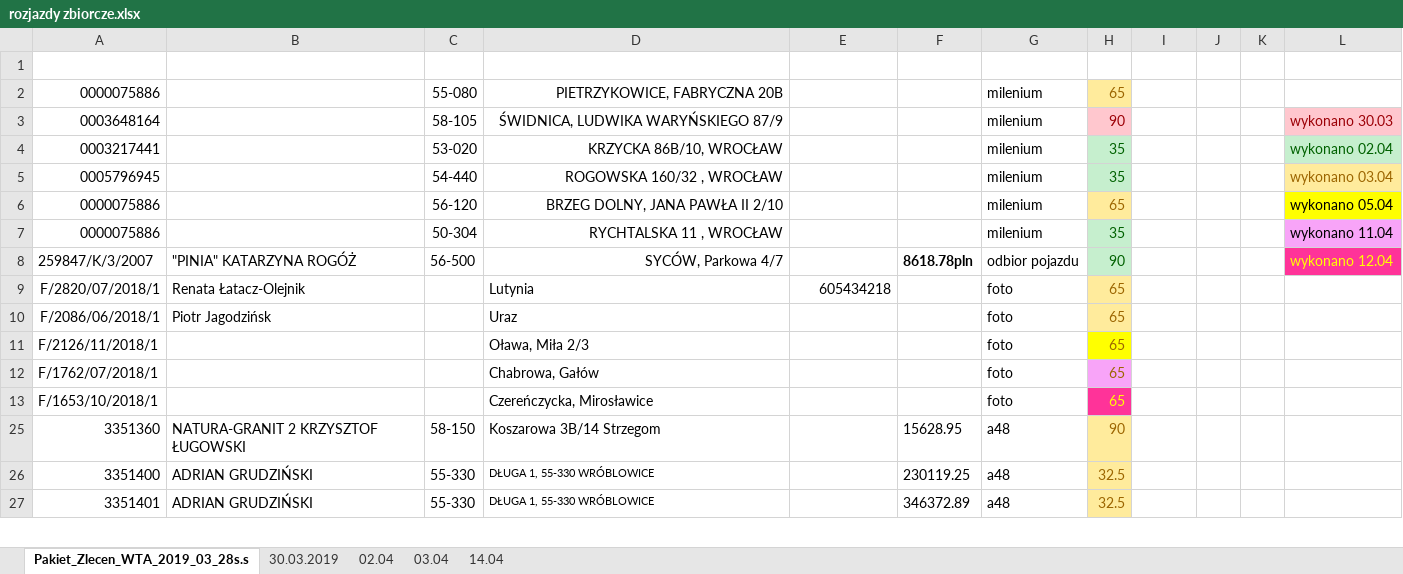
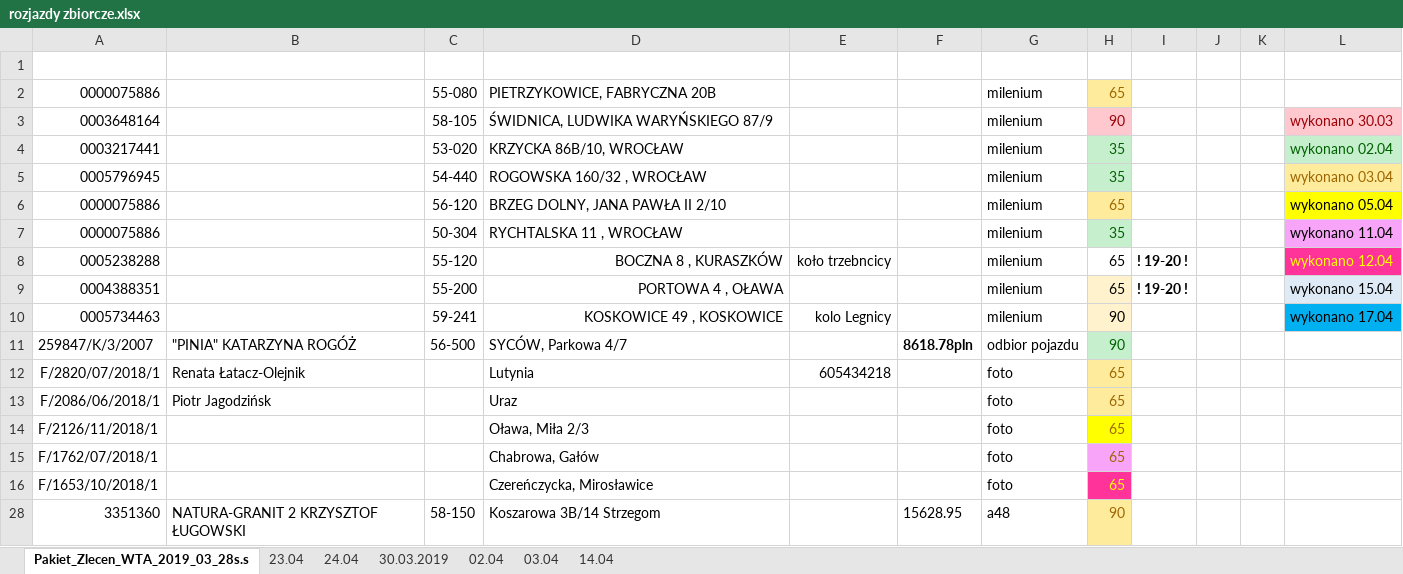
Before and after one commit to KancKoko/kwiecien, an Excel workbook: rozjazdy zbiorcze.xlsx, sheet Pakiet_Zlecen_WTA_2019_03_28s.s, drawn as a sheet; only a part is shown; the shorter side is filled out with more unchanged rows; values as stored, in another font and other column widths than the file's, no borders; addresses are those after the commit; the diff covers the shown part only; the diff names each change by its address in the sheet, - before the commit and + after, or states it on an @@ line.

```diff
--- a/rozjazdy zbiorcze.xlsx (sheet Pakiet_Zlecen_WTA_2019_03_28s.s)
+++ b/rozjazdy zbiorcze.xlsx (sheet Pakiet_Zlecen_WTA_2019_03_28s.s)
+sheet tab: 23.04
+sheet tab: 24.04
-D2:D7 alignment: right
+D2:D7 alignment: left
+row 8: 0005238288 |  | 55-120 | BOCZNA 8 , KURASZKÓW | koło trzebncicy |  | milenium | 65 | ! 19-20 ! |  |  | wykonano 12.04
+row 9: 0004388351 |  | 55-200 | PORTOWA 4 , OŁAWA |  |  | milenium | 65 | ! 19-20 ! |  |  | wykonano 15.04
+row 10: 0005734463 |  | 59-241 | KOSKOWICE 49 , KOSKOWICE | kolo Legnicy |  | milenium | 90 |  |  |  | wykonano 17.04
-D11 alignment: right
+D11 alignment: left
-L11: wykonano 12.04
+L11: (empty)
-L11 fill: #FF3399
+L11 fill: none
```
Also changed, not shown: 29 added rows, 1 edited cell and cell formats elsewhere in this sheet.
